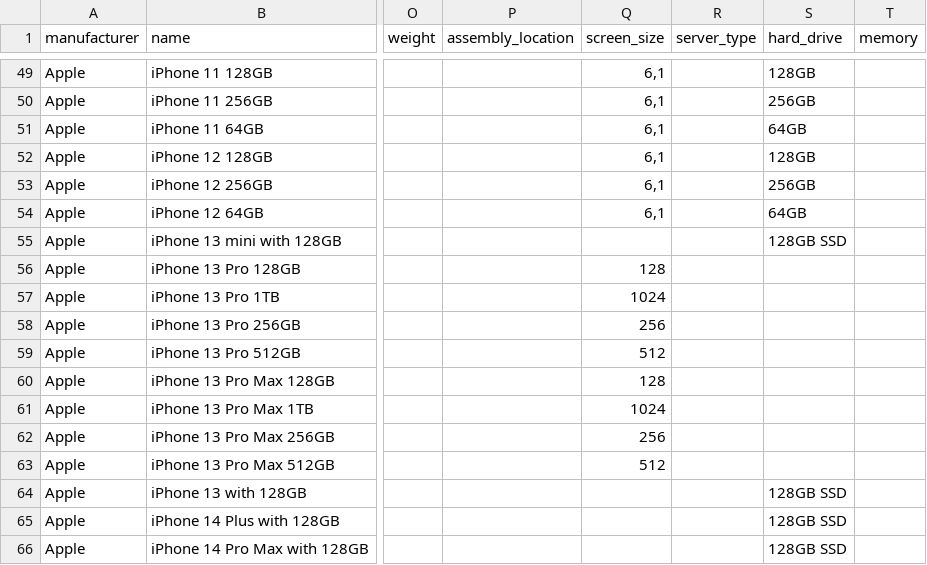
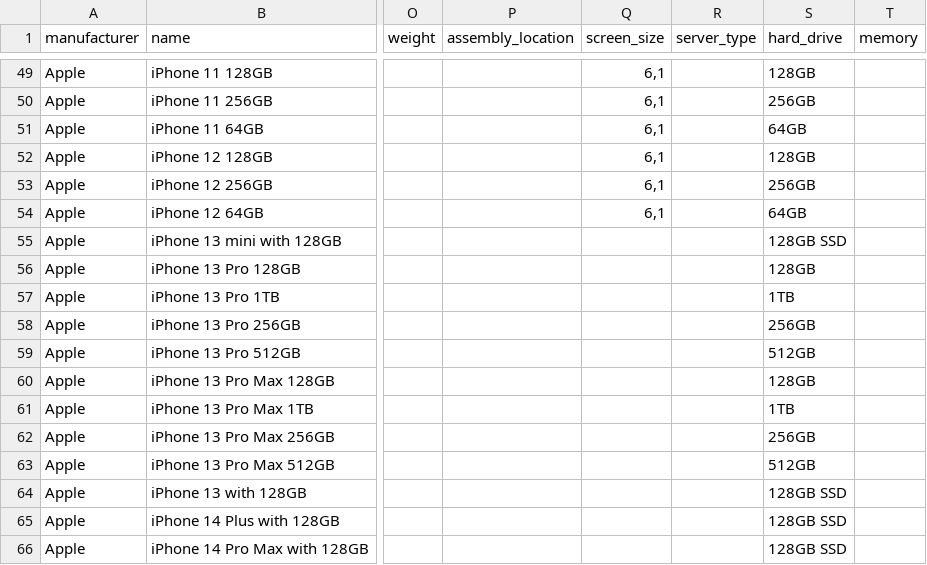
Before and after one commit to Boavizta/environmental-footprint-data, a CSV file: boavizta-data-fr.csv, drawn as a sheet; only a part is shown, gaps mark what is left out; the diff names each change by its address in the sheet, - before the commit and + after, or states it on an @@ line.

Commit message:
Fix screen_size value for several iPhone models
Several hard_drive values entered manually were misplaced in the
screen_size field.

```diff
--- a/boavizta-data-fr.csv
+++ b/boavizta-data-fr.csv
-Q56 (screen_size): 128
+Q56 (screen_size): (empty)
-S56 (hard_drive): (empty)
+S56 (hard_drive): 128GB
-Q57 (screen_size): 1024
+Q57 (screen_size): (empty)
-S57 (hard_drive): (empty)
+S57 (hard_drive): 1TB
-Q58 (screen_size): 256
+Q58 (screen_size): (empty)
-S58 (hard_drive): (empty)
+S58 (hard_drive): 256GB
-Q59 (screen_size): 512
+Q59 (screen_size): (empty)
-S59 (hard_drive): (empty)
+S59 (hard_drive): 512GB
-Q60 (screen_size): 128
+Q60 (screen_size): (empty)
-S60 (hard_drive): (empty)
+S60 (hard_drive): 128GB
-Q61 (screen_size): 1024
+Q61 (screen_size): (empty)
-S61 (hard_drive): (empty)
+S61 (hard_drive): 1TB
-Q62 (screen_size): 256
+Q62 (screen_size): (empty)
-S62 (hard_drive): (empty)
+S62 (hard_drive): 256GB
-Q63 (screen_size): 512
+Q63 (screen_size): (empty)
-S63 (hard_drive): (empty)
+S63 (hard_drive): 512GB
```
Also changed, not shown: boavizta-data-us.csv.
